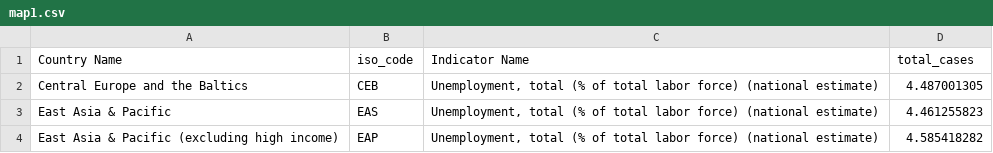
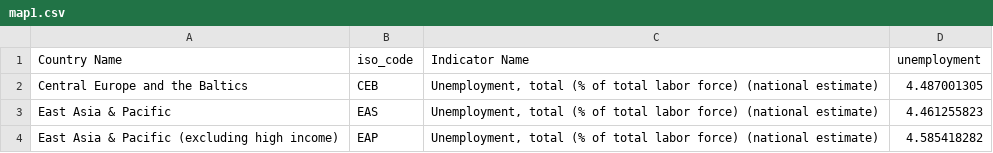
Before and after one commit to katiemca/DataVisCW2, a CSV file: map1.csv, drawn as a sheet; only a part is shown.

Commit message:
updated names

```diff
--- a/map1.csv
+++ b/map1.csv
@@ -1,2 +1,2 @@
-Country Name,iso_code,Indicator Name,total_cases
+Country Name,iso_code,Indicator Name,unemployment
 Central Europe and the Baltics,CEB,"Unemployment, total (% of total labor force) (national estimate)",4.487001305
```
